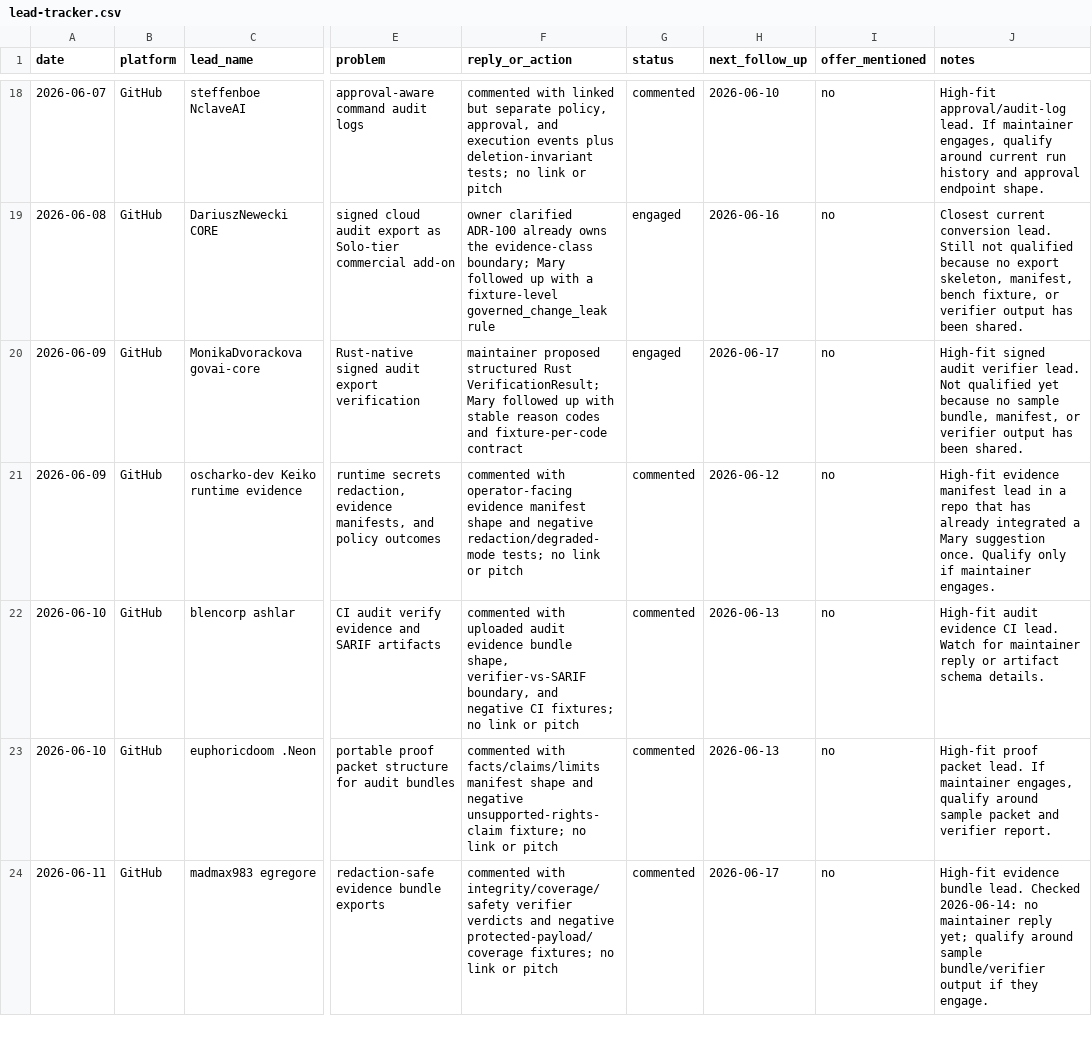
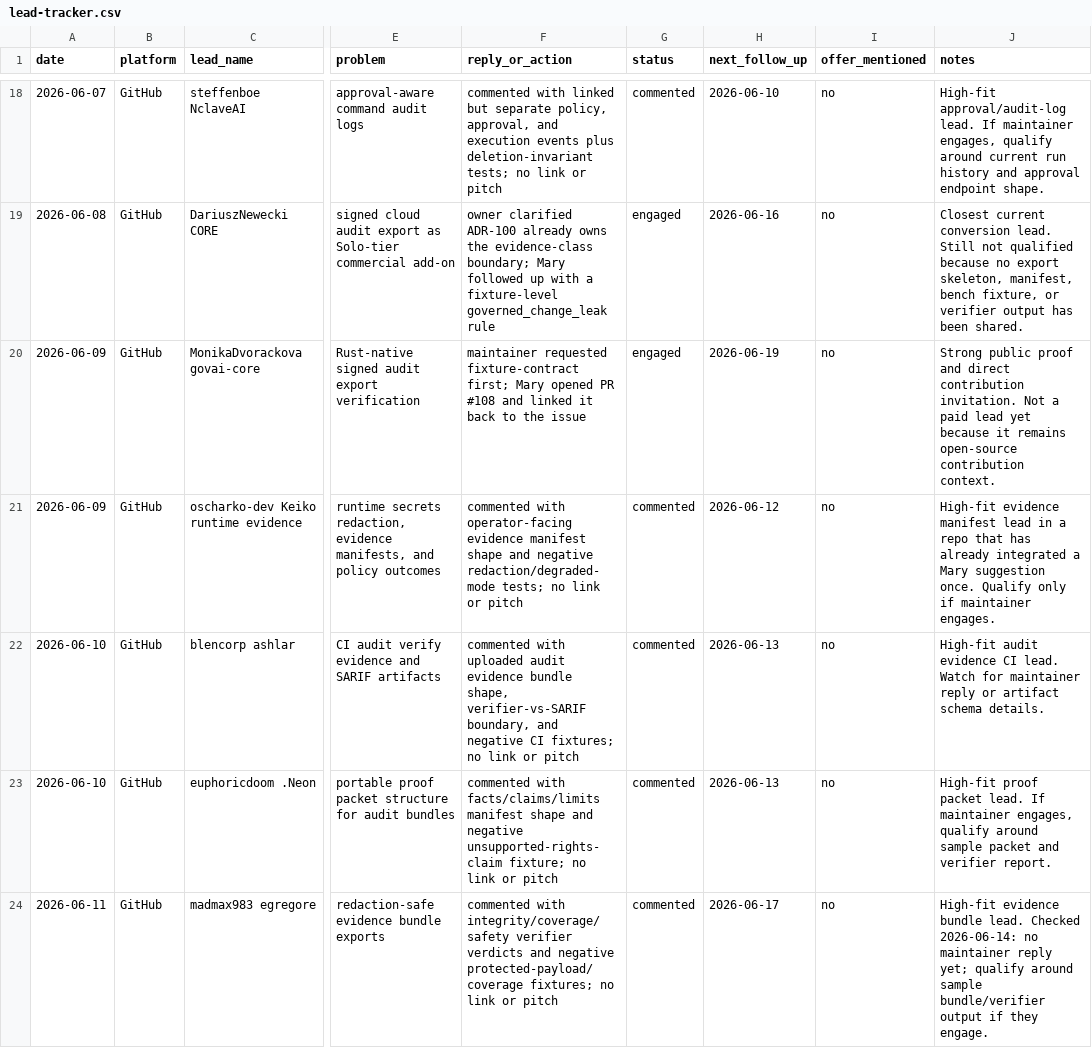
Before and after one commit to marywang-aiops/mary-wang-ai-workflow-operator, a CSV file: leads/lead-tracker.csv, drawn as a sheet; only a part is shown, gaps mark what is left out; the diff covers the shown part only; the diff names each change by its address in the sheet, - before the commit and + after, or states it on an @@ line.

```diff
--- a/leads/lead-tracker.csv
+++ b/leads/lead-tracker.csv
-F20 (reply_or_action): maintainer proposed structured Rust VerificationResult; Mary followed up with stable reason codes and fixture-per-code contract
+F20 (reply_or_action): maintainer requested fixture-contract first; Mary opened PR #108 and linked it back to the issue
-H20 (next_follow_up): 2026-06-17
+H20 (next_follow_up): 2026-06-19
-J20 (notes): High-fit signed audit verifier lead. Not qualified yet because no sample bundle, manifest, or verifier output has been shared.
+J20 (notes): Strong public proof and direct contribution invitation. Not a paid lead yet because it remains open-source contribution context.
```
Also changed, not shown: 2 added rows and 3 edited cells elsewhere in this file, 5 other files.
